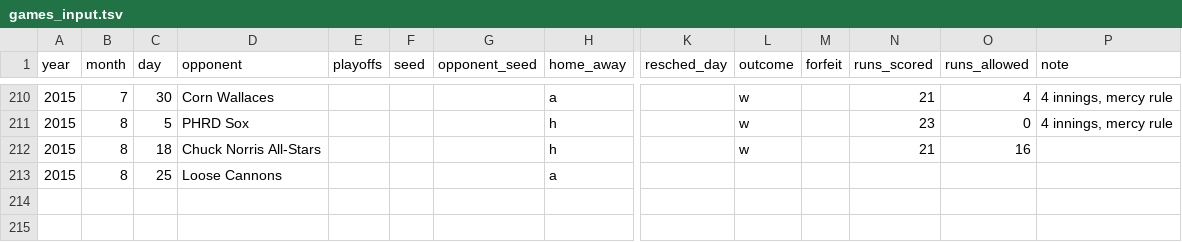
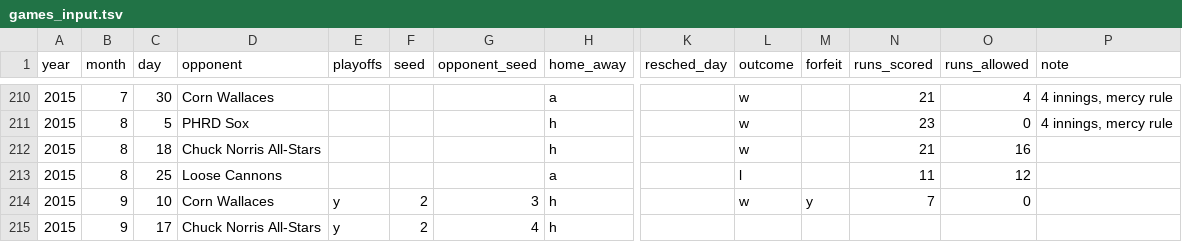
Before and after one commit to standarderrors/standarderrors.github.io, a TSV file: data/games_input.tsv, drawn as a sheet; only a part is shown, gaps mark what is left out; rows hold the shown columns only; the diff names each change by its address in the sheet, - before the commit and + after, or states it on an @@ line.

```diff
--- a/data/games_input.tsv
+++ b/data/games_input.tsv
-L213 (outcome): (empty)
+L213 (outcome): l
-N213 (runs_scored): (empty)
+N213 (runs_scored): 11
-O213 (runs_allowed): (empty)
+O213 (runs_allowed): 12
+row 214: 2015 | 9 | 10 | Corn Wallaces | y | 2 | 3 | h |  | w | y | 7 | 0
+row 215: 2015 | 9 | 17 | Chuck Norris All-Stars | y | 2 | 4 | h
```
Also changed, not shown: data/games.tsv.
